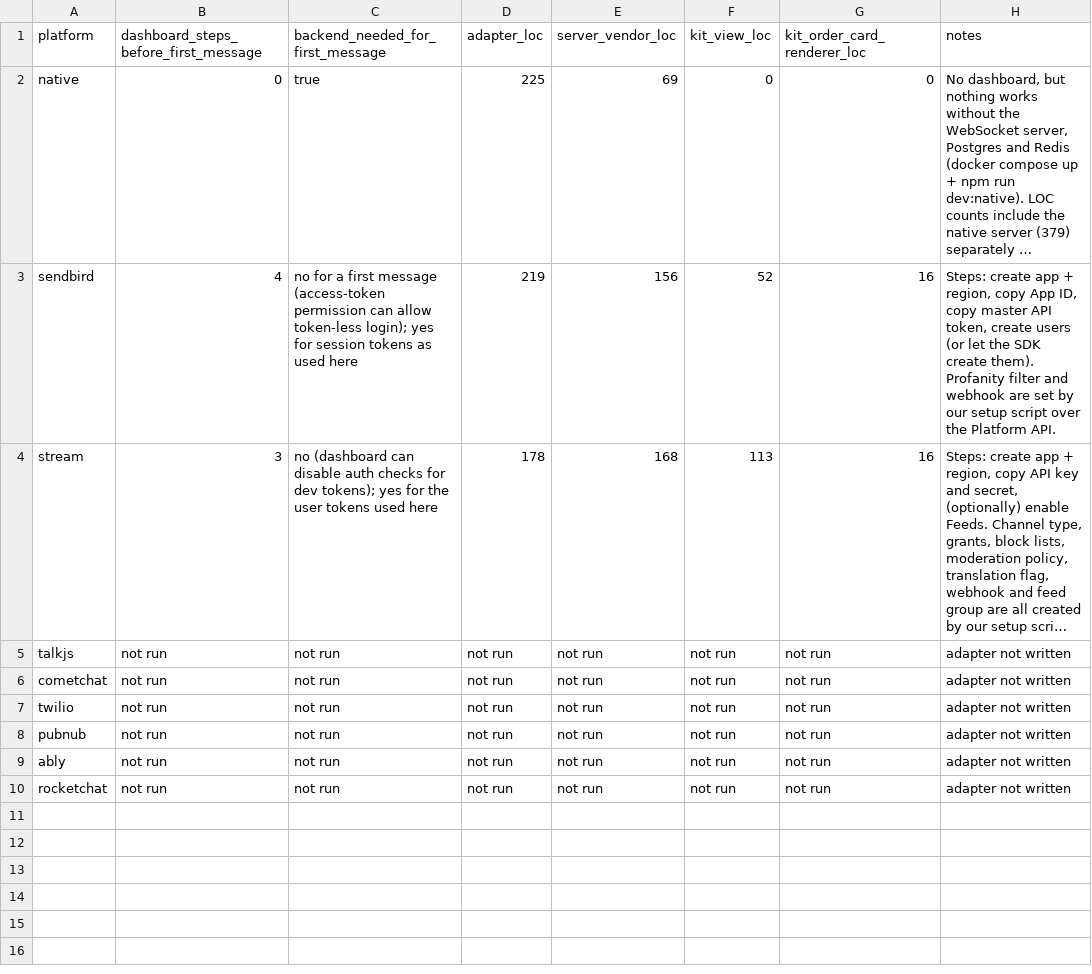
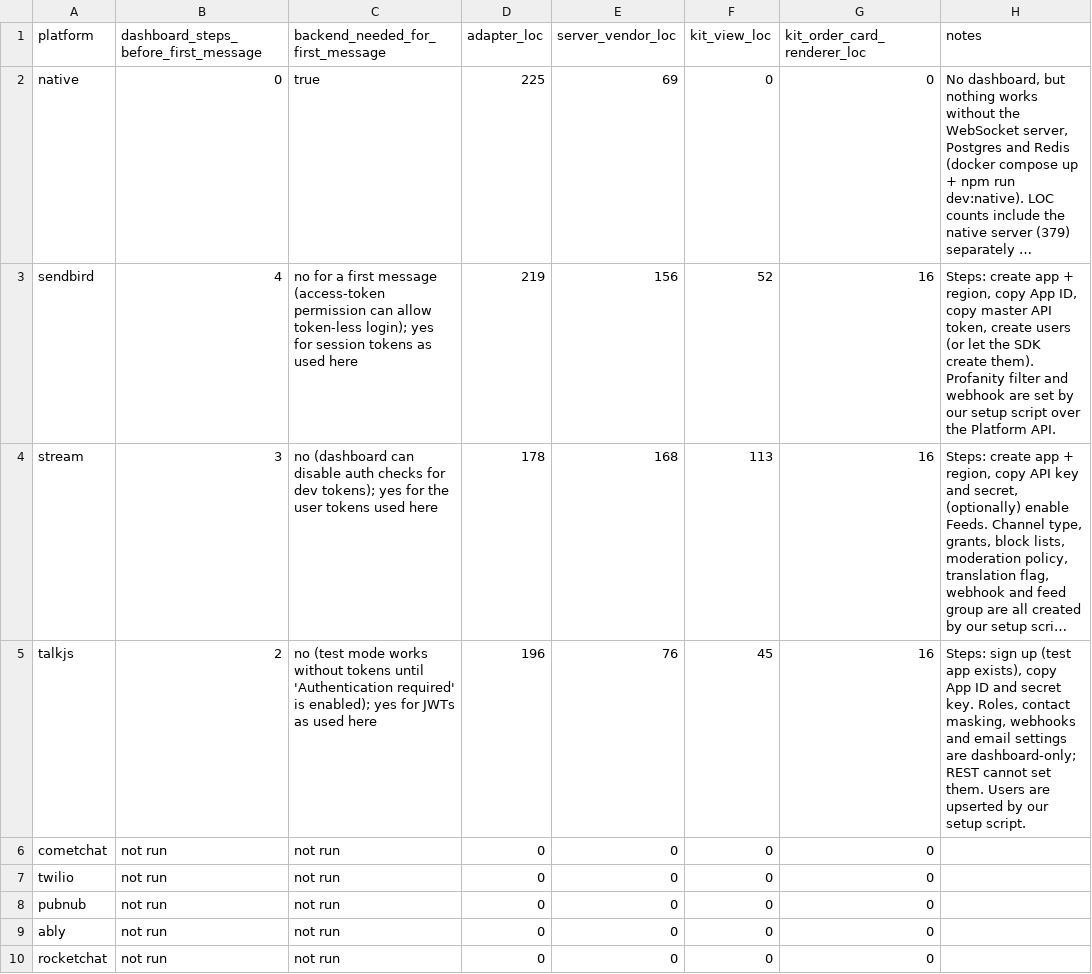
Before and after one commit to argotdev/marketplace-comparison, a CSV file: results/integration-effort.csv, drawn as a sheet; long unchanged cells end in …; the diff names each change by its address in the sheet, - before the commit and + after, or states it on an @@ line.

```diff
--- a/results/integration-effort.csv
+++ b/results/integration-effort.csv
-B5: not run
+B5: 2
-C5 (backend_needed_for_first_message): not run
+C5 (backend_needed_for_first_message): no (test mode works without tokens until 'Authentication required' is enabled); yes for JWTs as used here
-D5 (adapter_loc): not run
+D5 (adapter_loc): 196
-E5 (server_vendor_loc): not run
+E5 (server_vendor_loc): 76
-F5 (kit_view_loc): not run
+F5 (kit_view_loc): 45
-G5 (kit_order_card_renderer_loc): not run
+G5 (kit_order_card_renderer_loc): 16
-H5 (notes): adapter not written
+H5 (notes): Steps: sign up (test app exists), copy App ID and secret key. Roles, contact masking, webhooks and email settings are dashboard-only; REST cannot set them. Users are upserted by our setup script.
-D6:D10 (adapter_loc): not run
+D6:D10 (adapter_loc): 0
-E6:E10 (server_vendor_loc): not run
+E6:E10 (server_vendor_loc): 0
-F6:F10 (kit_view_loc): not run
+F6:F10 (kit_view_loc): 0
-G6:G10 (kit_order_card_renderer_loc): not run
+G6:G10 (kit_order_card_renderer_loc): 0
-H6:H10 (notes): adapter not written
+H6:H10 (notes): (empty)
```
Also changed, not shown: results/bundle-size.csv, results/requirements-matrix.csv, 17 other files.
